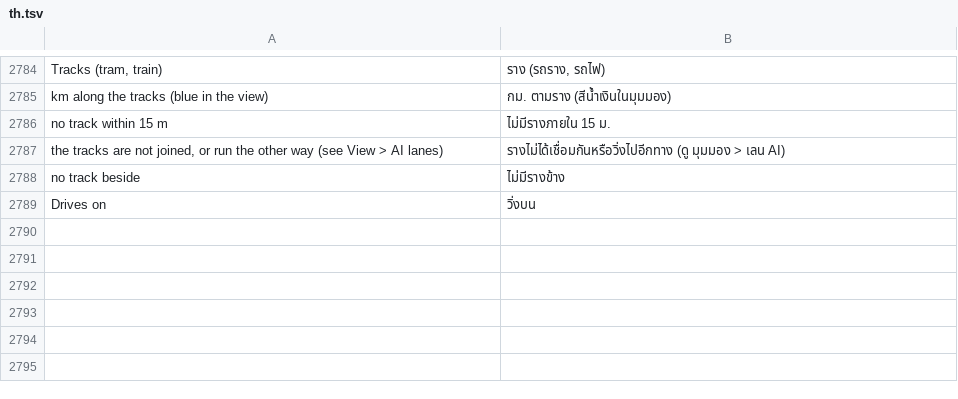
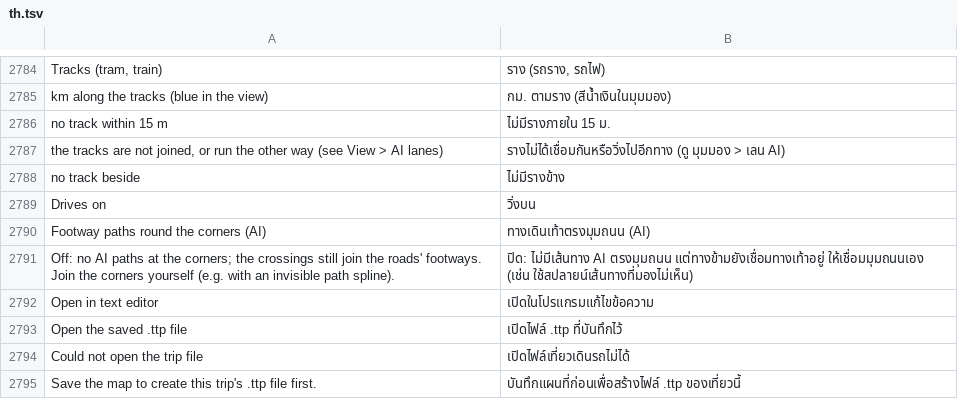
Before and after one commit to yumin278/openMapper, a TSV file: locales/th.tsv, drawn as a sheet; only a part is shown, gaps mark what is left out.

Commit message:
Complete translations for existing timetable and junction controls

```diff
--- a/locales/th.tsv
+++ b/locales/th.tsv
@@ -2789 +2789,7 @@ no track beside	ไม่มีรางข้าง
 Drives on	วิ่งบน
+Footway paths round the corners (AI)	ทางเดินเท้าตรงมุมถนน (AI)
+Off: no AI paths at the corners; the crossings still join the roads' footways. Join the corners yourself (e.g. with an invisible path spline).	ปิด: ไม่มีเส้นทาง AI ตรงมุมถนน แต่ทางข้ามยังเชื่อมทางเท้าอยู่ ให้เชื่อมมุมถนนเอง (เช่น ใช้สปลายน์เส้นทางที่มองไม่เห็น)
+Open in text editor	เปิดในโปรแกรมแก้ไขข้อความ
+Open the saved .ttp file	เปิดไฟล์ .ttp ที่บันทึกไว้
+Could not open the trip file	เปิดไฟล์เที่ยวเดินรถไม่ได้
+Save the map to create this trip's .ttp file first.	บันทึกแผนที่ก่อนเพื่อสร้างไฟล์ .ttp ของเที่ยวนี้
```
Also changed, not shown: locales/be.tsv, locales/hi.tsv, 23 other files.
